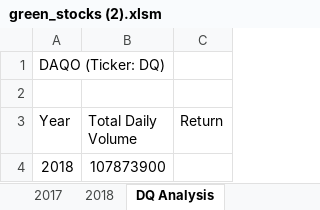
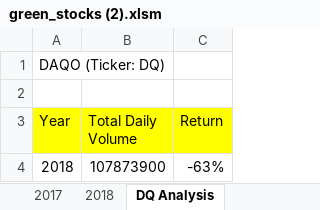
Before and after one commit to rfunes83/Stock-analysis, an Excel workbook: green_stocks (2).xlsm, sheet DQ Analysis, drawn as a sheet; values as stored, in another font and other column widths than the file's, no borders; the diff names each change by its address in the sheet, - before the commit and + after, or states it on an @@ line.

Commit message:
Add files via upload

```diff
--- a/green_stocks (2).xlsm (sheet DQ Analysis)
+++ b/green_stocks (2).xlsm (sheet DQ Analysis)
-A3:C3 fill: none
+A3:C3 fill: #FFFF00
-C4 (Return): (empty)
+C4 (Return): -63%
```
